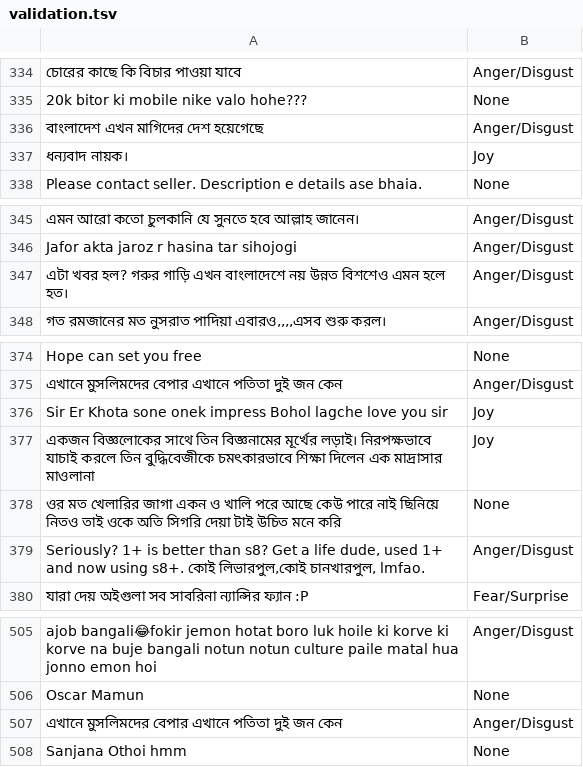
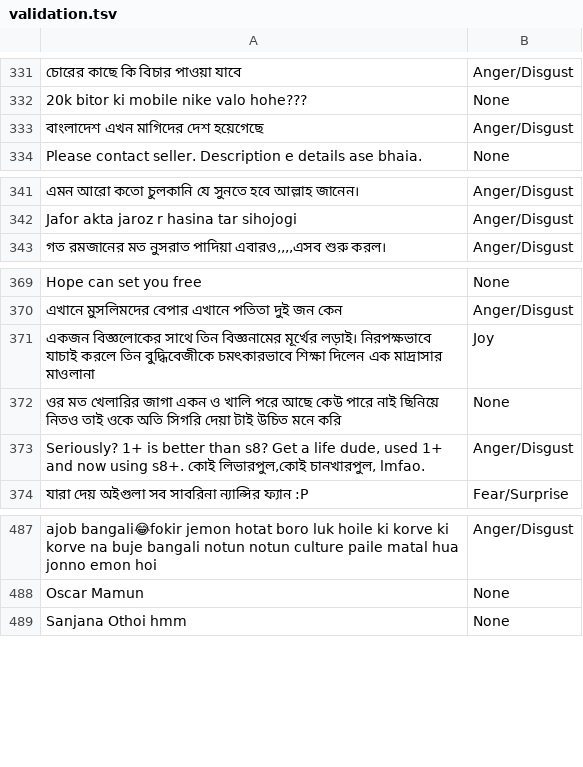
Before and after one commit to banglanlp/bnlp-resources, a TSV file: emotion/validation.tsv, drawn as a sheet; only a part is shown, gaps mark what is left out; the diff covers the shown part only; the diff names each change by its address in the sheet, - before the commit and + after, or states it on an @@ line.

```diff
--- a/emotion/validation.tsv
+++ b/emotion/validation.tsv
-row 337: ধন্যবাদ নায়ক। | Joy
-row 347: এটা খবর হল? গরুর গাড়ি এখন বাংলাদেশে নয় উন্নত বিশশেও এমন হলে হত। | Anger/Disgust
-row 376: Sir Er Khota sone onek impress Bohol lagche love you sir | Joy
-row 507: এখানে মুসলিমদের বেপার এখানে পতিতা দুই জন কেন | Anger/Disgust
```
Also changed, not shown: 15 removed rows elsewhere in this file, emotion/test.tsv, 1 other file.
